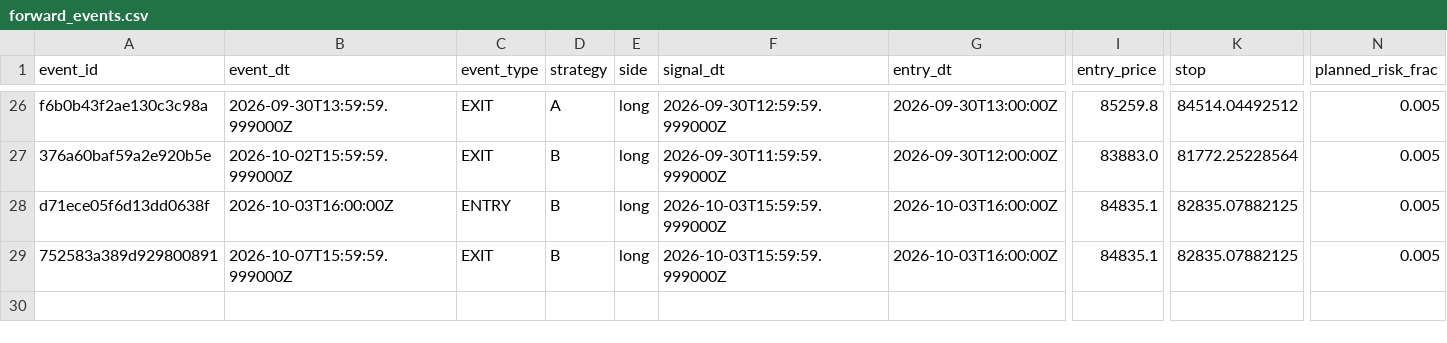
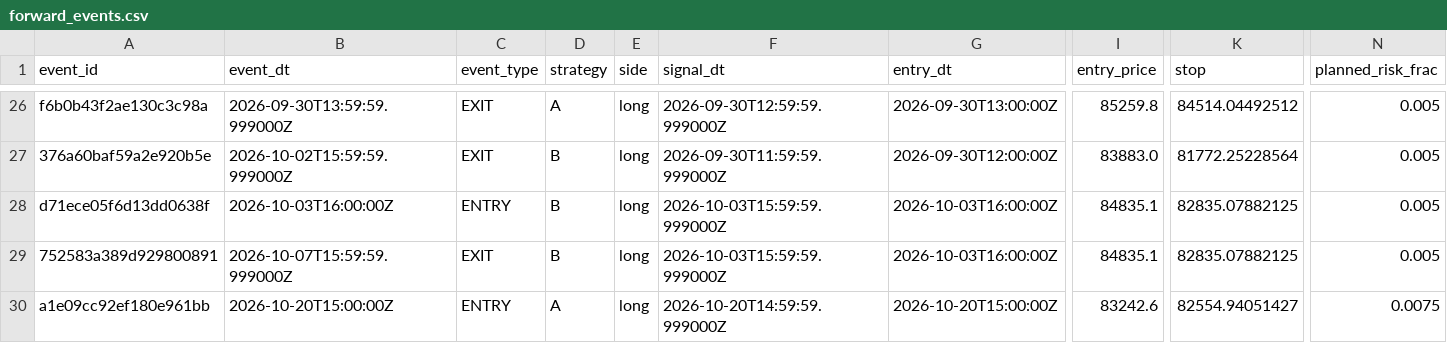
Before and after one commit to alexgf004-maker/BTC-Strategy-Monitor, a CSV file: runtime/forward_events.csv, drawn as a sheet; only a part is shown, gaps mark what is left out; rows hold the shown columns only; the diff names each change by its address in the sheet, - before the commit and + after, or states it on an @@ line.

```diff
--- a/runtime/forward_events.csv
+++ b/runtime/forward_events.csv
+row 30: a1e09cc92ef180e961bb | 2026-10-20T15:00:00Z | ENTRY | A | long | 2026-10-20T14:59:59.999000Z | 2026-10-20T15:00:00Z | 83242.6 | 82554.94051427 | 0.0075
```
Also changed, not shown: 2 other files.
